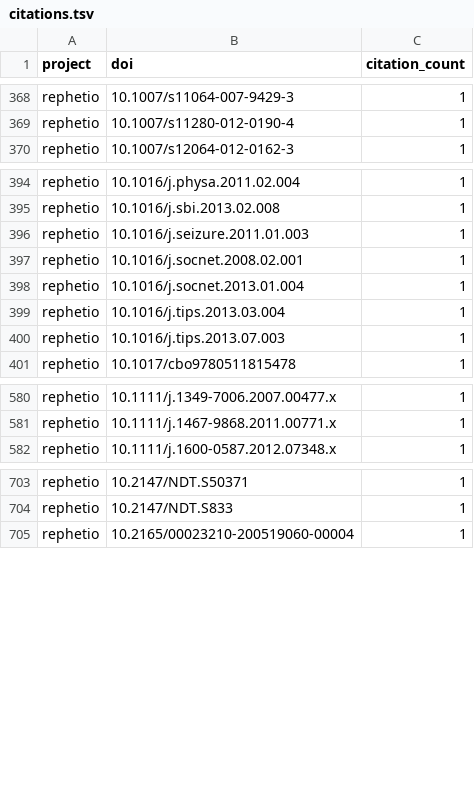
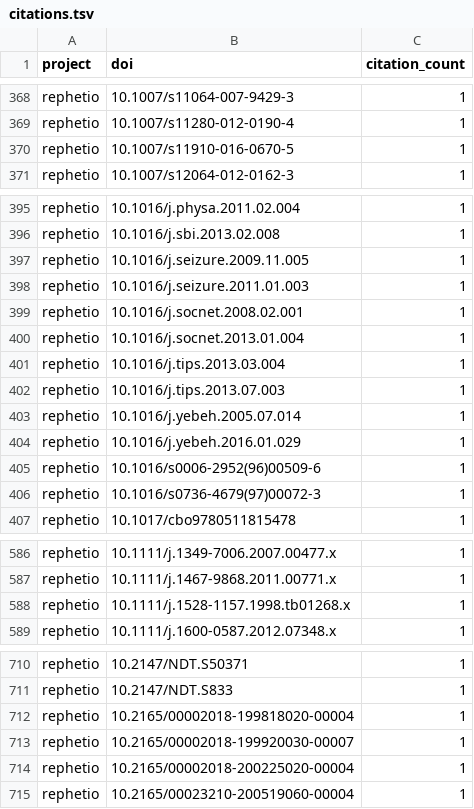
Before and after one commit to dhimmel/thinklytics, a TSV file: process/table/citations.tsv, drawn as a sheet; only a part is shown, gaps mark what is left out; the diff names each change by its address in the sheet, - before the commit and + after, or states it on an @@ line.

Commit message:
Auto-export all projects on 2017-01-31
Created by Travis CI build number 206 and job number 206.1.
https://travis-ci.org/dhimmel/thinklytics/builds/197108504
https://travis-ci.org/dhimmel/thinklytics/jobs/197108505

Committed on 2017-01-31T21:47:22+0000.

```diff
--- a/process/table/citations.tsv
+++ b/process/table/citations.tsv
+row 370: rephetio | 10.1007/s11910-016-0670-5 | 1
+row 397: rephetio | 10.1016/j.seizure.2009.11.005 | 1
+row 403: rephetio | 10.1016/j.yebeh.2005.07.014 | 1
+row 404: rephetio | 10.1016/j.yebeh.2016.01.029 | 1
+row 405: rephetio | 10.1016/s0006-2952(96)00509-6 | 1
+row 406: rephetio | 10.1016/s0736-4679(97)00072-3 | 1
+row 588: rephetio | 10.1111/j.1528-1157.1998.tb01268.x | 1
+row 712: rephetio | 10.2165/00002018-199818020-00004 | 1
+row 713: rephetio | 10.2165/00002018-199920030-00007 | 1
+row 714: rephetio | 10.2165/00002018-200225020-00004 | 1
```
Also changed, not shown: process/table/comments.tsv, process/table/documents.tsv, 12 other files.
